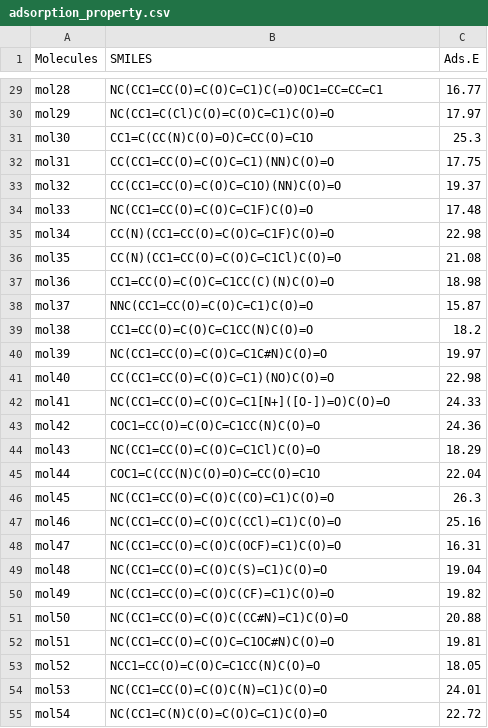
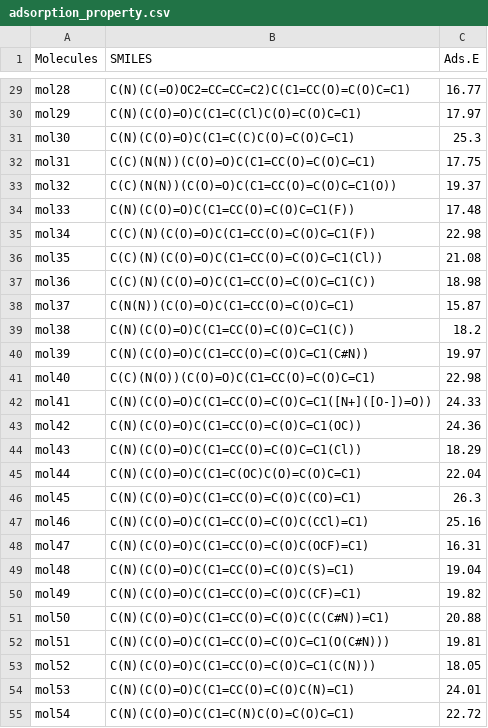
Before and after one commit to SeyongChoi/genDOPA, a CSV file: data/adsorption_property.csv, drawn as a sheet; only a part is shown, gaps mark what is left out; the diff covers the shown part only; the diff names each change by its address in the sheet, - before the commit and + after, or states it on an @@ line.

```diff
--- a/data/adsorption_property.csv
+++ b/data/adsorption_property.csv
-B29 (SMILES): NC(CC1=CC(O)=C(O)C=C1)C(=O)OC1=CC=CC=C1
+B29 (SMILES): C(N)(C(=O)OC2=CC=CC=C2)C(C1=CC(O)=C(O)C=C1)
-B30 (SMILES): NC(CC1=C(Cl)C(O)=C(O)C=C1)C(O)=O
+B30 (SMILES): C(N)(C(O)=O)C(C1=C(Cl)C(O)=C(O)C=C1)
-B31 (SMILES): CC1=C(CC(N)C(O)=O)C=CC(O)=C1O
+B31 (SMILES): C(N)(C(O)=O)C(C1=C(C)C(O)=C(O)C=C1)
-B32 (SMILES): CC(CC1=CC(O)=C(O)C=C1)(NN)C(O)=O
+B32 (SMILES): C(C)(N(N))(C(O)=O)C(C1=CC(O)=C(O)C=C1)
-B33 (SMILES): CC(CC1=CC(O)=C(O)C=C1O)(NN)C(O)=O
+B33 (SMILES): C(C)(N(N))(C(O)=O)C(C1=CC(O)=C(O)C=C1(O))
-B34 (SMILES): NC(CC1=CC(O)=C(O)C=C1F)C(O)=O
+B34 (SMILES): C(N)(C(O)=O)C(C1=CC(O)=C(O)C=C1(F))
-B35 (SMILES): CC(N)(CC1=CC(O)=C(O)C=C1F)C(O)=O
+B35 (SMILES): C(C)(N)(C(O)=O)C(C1=CC(O)=C(O)C=C1(F))
-B36 (SMILES): CC(N)(CC1=CC(O)=C(O)C=C1Cl)C(O)=O
+B36 (SMILES): C(C)(N)(C(O)=O)C(C1=CC(O)=C(O)C=C1(Cl))
-B37 (SMILES): CC1=CC(O)=C(O)C=C1CC(C)(N)C(O)=O
+B37 (SMILES): C(C)(N)(C(O)=O)C(C1=CC(O)=C(O)C=C1(C))
-B38 (SMILES): NNC(CC1=CC(O)=C(O)C=C1)C(O)=O
+B38 (SMILES): C(N(N))(C(O)=O)C(C1=CC(O)=C(O)C=C1)
-B39 (SMILES): CC1=CC(O)=C(O)C=C1CC(N)C(O)=O
+B39 (SMILES): C(N)(C(O)=O)C(C1=CC(O)=C(O)C=C1(C))
-B40 (SMILES): NC(CC1=CC(O)=C(O)C=C1C#N)C(O)=O
+B40 (SMILES): C(N)(C(O)=O)C(C1=CC(O)=C(O)C=C1(C#N))
-B41 (SMILES): CC(CC1=CC(O)=C(O)C=C1)(NO)C(O)=O
+B41 (SMILES): C(C)(N(O))(C(O)=O)C(C1=CC(O)=C(O)C=C1)
-B42 (SMILES): NC(CC1=CC(O)=C(O)C=C1[N+]([O-])=O)C(O)=O
+B42 (SMILES): C(N)(C(O)=O)C(C1=CC(O)=C(O)C=C1([N+]([O-])=O))
-B43 (SMILES): COC1=CC(O)=C(O)C=C1CC(N)C(O)=O
+B43 (SMILES): C(N)(C(O)=O)C(C1=CC(O)=C(O)C=C1(OC))
-B44 (SMILES): NC(CC1=CC(O)=C(O)C=C1Cl)C(O)=O
+B44 (SMILES): C(N)(C(O)=O)C(C1=CC(O)=C(O)C=C1(Cl))
-B45 (SMILES): COC1=C(CC(N)C(O)=O)C=CC(O)=C1O
+B45 (SMILES): C(N)(C(O)=O)C(C1=C(OC)C(O)=C(O)C=C1)
-B46 (SMILES): NC(CC1=CC(O)=C(O)C(CO)=C1)C(O)=O
+B46 (SMILES): C(N)(C(O)=O)C(C1=CC(O)=C(O)C(CO)=C1)
-B47 (SMILES): NC(CC1=CC(O)=C(O)C(CCl)=C1)C(O)=O
+B47 (SMILES): C(N)(C(O)=O)C(C1=CC(O)=C(O)C(CCl)=C1)
-B48 (SMILES): NC(CC1=CC(O)=C(O)C(OCF)=C1)C(O)=O
+B48 (SMILES): C(N)(C(O)=O)C(C1=CC(O)=C(O)C(OCF)=C1)
-B49 (SMILES): NC(CC1=CC(O)=C(O)C(S)=C1)C(O)=O
+B49 (SMILES): C(N)(C(O)=O)C(C1=CC(O)=C(O)C(S)=C1)
-B50 (SMILES): NC(CC1=CC(O)=C(O)C(CF)=C1)C(O)=O
+B50 (SMILES): C(N)(C(O)=O)C(C1=CC(O)=C(O)C(CF)=C1)
-B51 (SMILES): NC(CC1=CC(O)=C(O)C(CC#N)=C1)C(O)=O
+B51 (SMILES): C(N)(C(O)=O)C(C1=CC(O)=C(O)C(C(C#N))=C1)
-B52 (SMILES): NC(CC1=CC(O)=C(O)C=C1OC#N)C(O)=O
+B52 (SMILES): C(N)(C(O)=O)C(C1=CC(O)=C(O)C=C1(O(C#N)))
-B53 (SMILES): NCC1=CC(O)=C(O)C=C1CC(N)C(O)=O
+B53 (SMILES): C(N)(C(O)=O)C(C1=CC(O)=C(O)C=C1(C(N)))
-B54 (SMILES): NC(CC1=CC(O)=C(O)C(N)=C1)C(O)=O
+B54 (SMILES): C(N)(C(O)=O)C(C1=CC(O)=C(O)C(N)=C1)
-B55 (SMILES): NC(CC1=C(N)C(O)=C(O)C=C1)C(O)=O
+B55 (SMILES): C(N)(C(O)=O)C(C1=C(N)C(O)=C(O)C=C1)
```
Also changed, not shown: 143 edited cells elsewhere in this file.
